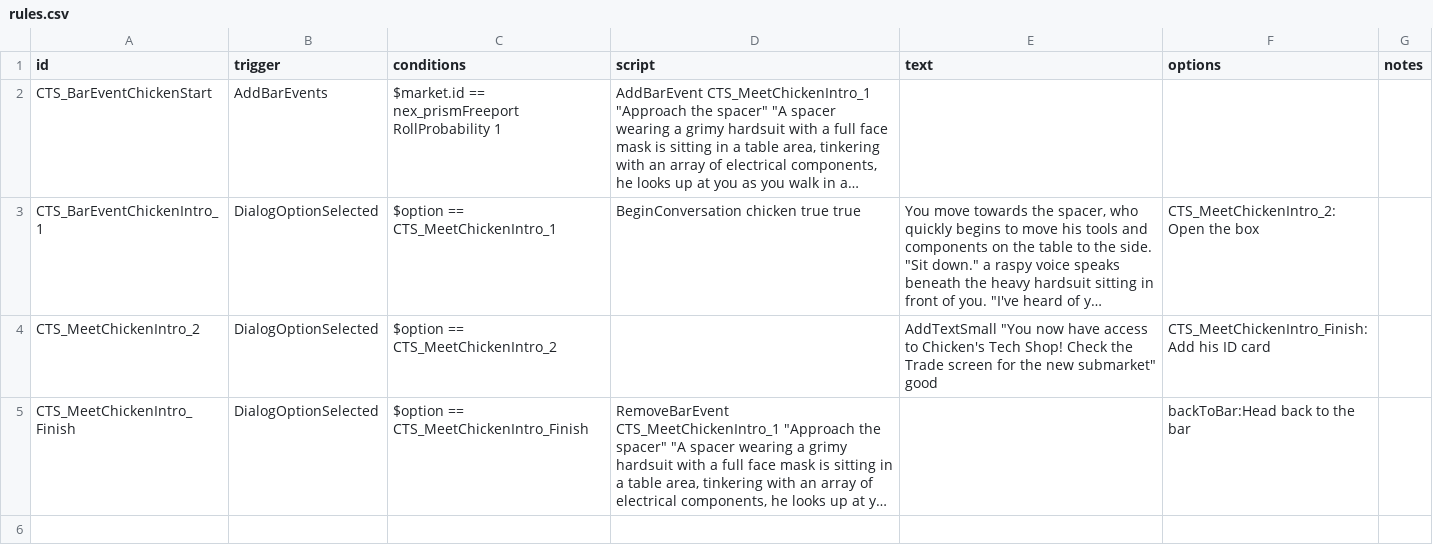
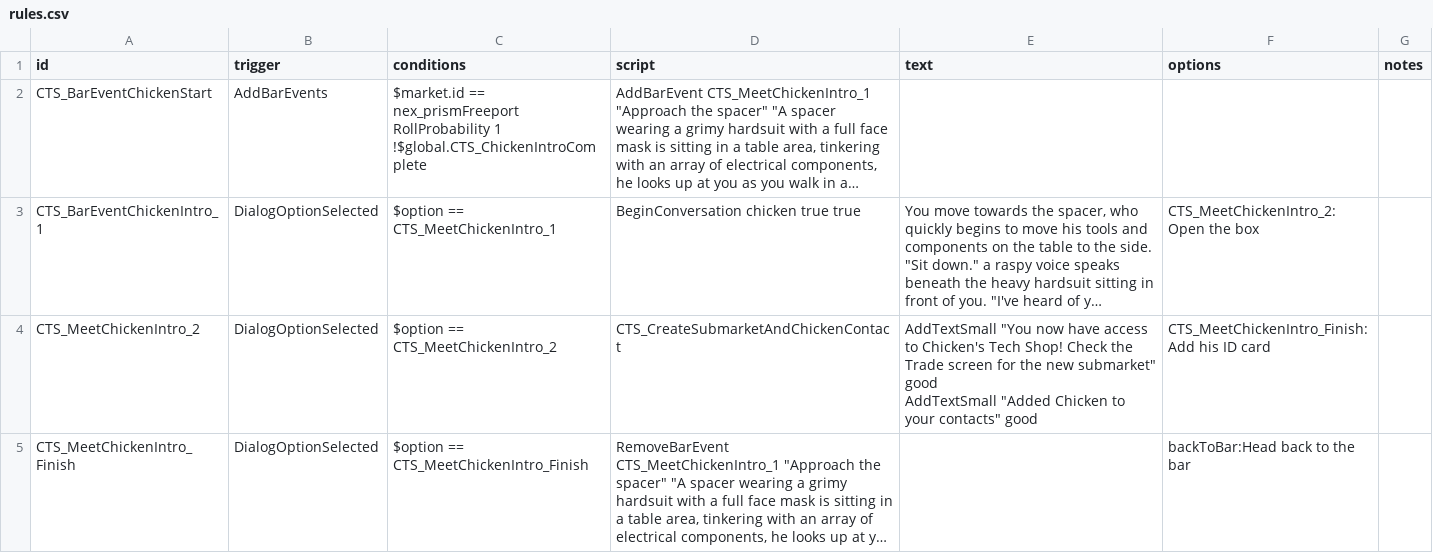
Before and after one commit to hamzah-hayat/ChickenTechShop, a CSV file: assets/data/campaign/rules.csv, drawn as a sheet; long unchanged cells end in …; ↵ is a line break in a cell; the diff names each change by its address in the sheet, - before the commit and + after, or states it on an @@ line.

Commit message:
Work on effects of Intro mission
- Add License for my own work
- Add some rulescmd scripts
- Continue work on rules.csv for intro mission

```diff
--- a/assets/data/campaign/rules.csv
+++ b/assets/data/campaign/rules.csv
-C2 (conditions): …RollProbability 1
+C2 (conditions): …RollProbability 1 ↵ !$global.CTS_ChickenIntroComplete
-D4 (script): (empty)
+D4 (script): CTS_CreateSubmarketAndChickenContact
-E4 (text): …submarket" good
+E4 (text): …submarket" good ↵ AddTextSmall "Added Chicken to your contacts" good
```
Also changed, not shown: 6 other files.
